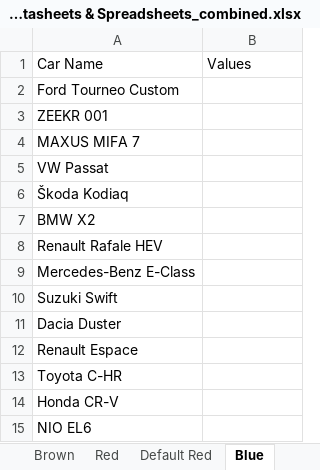
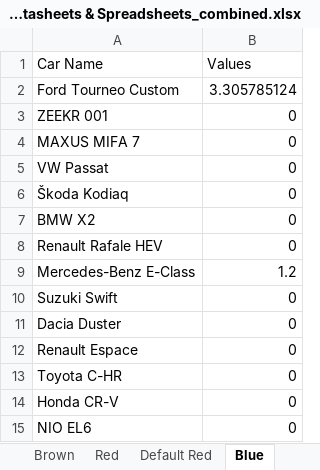
Before and after one commit to Gautham-BV/Euro-NCAP, an Excel workbook: Extracted Data/VRU Headform - Color-wise graphs/2024 Datasheets & Spreadsheets_combined.xlsx, sheet Blue, drawn as a sheet; values as stored, in another font and other column widths than the file's, no borders; the diff names each change by its address in the sheet, - before the commit and + after, or states it on an @@ line.

```diff
--- a/Extracted Data/VRU Headform - Color-wise graphs/2024 Datasheets & Spreadsheets_combined.xlsx (sheet Blue)
+++ b/Extracted Data/VRU Headform - Color-wise graphs/2024 Datasheets & Spreadsheets_combined.xlsx (sheet Blue)
-B2 (Values): (empty)
+B2 (Values): 3.305785124
-B3:B8 (Values): (empty)
+B3:B8 (Values): 0
-B9 (Values): (empty)
+B9 (Values): 1.2
-B10:B15 (Values): (empty)
+B10:B15 (Values): 0
```
Also changed, not shown: sheet Yellow, sheet Green, sheet Orange, sheet Brown, sheet Red, sheet Default Red, 1 more sheet, Extracted Data/VRU Headform - Color-wise graphs/2020 Datasheets & Spreadsheets_combined.xlsx, Extracted Data/VRU Headform - Color-wise graphs/2022 Datasheets & Spreadsheets_combined.xlsx, 2 other files.
